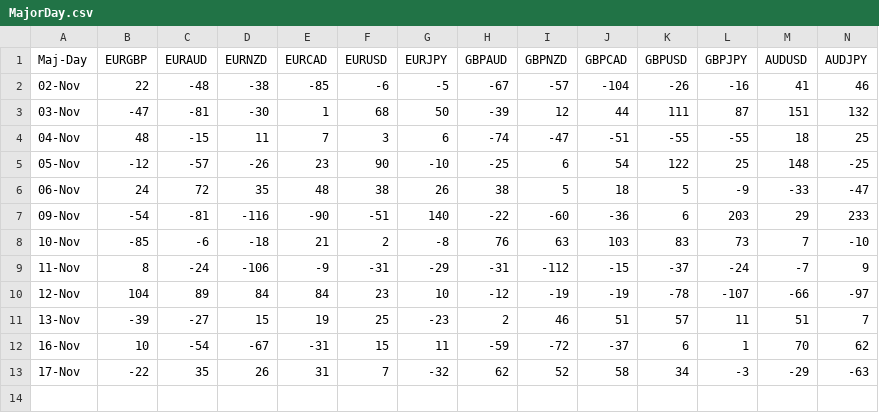
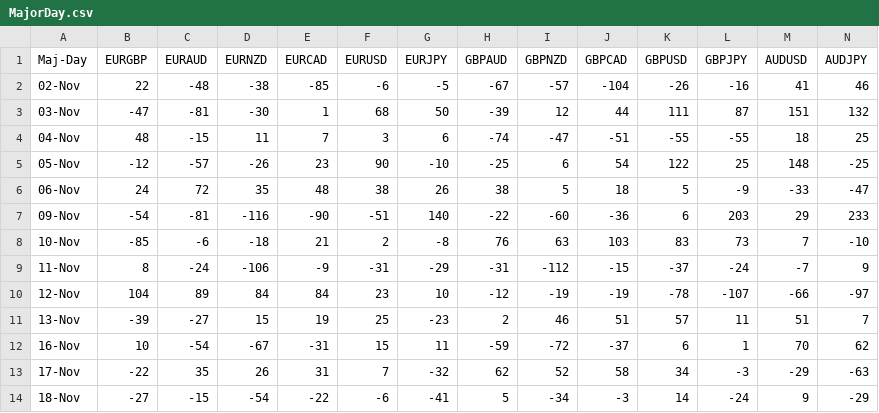
Before and after one commit to PP-Ram/FxData, a CSV file: Data/MajorDay.csv, drawn as a sheet; only a part is shown; rows hold the shown columns only; the diff names each change by its address in the sheet, - before the commit and + after, or states it on an @@ line.

Commit message:
From UK APP

```diff
--- a/Data/MajorDay.csv
+++ b/Data/MajorDay.csv
+row 14: 18-Nov | -27 | -15 | -54 | -22 | -6 | -41 | 5 | -34 | -3 | 14 | -24 | 9 | -29
```
